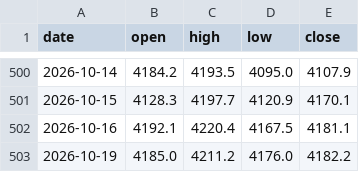
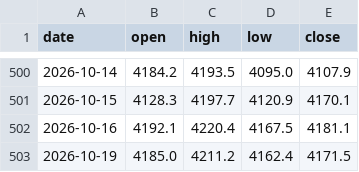
Before and after one commit to Allenvip1/G-P-C-R, a CSV file: data/price_gold.csv, drawn as a sheet; only a part is shown, gaps mark what is left out.

```diff
--- a/data/price_gold.csv
+++ b/data/price_gold.csv
@@ -502,2 +502,2 @@ date,open,high,low,close
 2026-10-16,4192.1,4220.4,4167.5,4181.1
-2026-10-19,4185.0,4211.2,4176.0,4182.2
+2026-10-19,4185.0,4211.2,4162.4,4171.5
```
Also changed, not shown: data/price_silver.csv, 1 other file.
